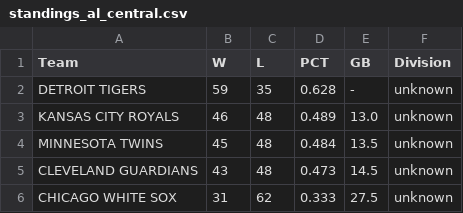
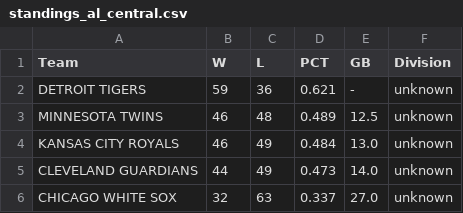
Before and after one commit to jjesse/baseball_stats, a CSV file: docs/standings_al_central.csv, drawn as a sheet.

```diff
--- a/docs/standings_al_central.csv
+++ b/docs/standings_al_central.csv
@@ -1,6 +1,6 @@
 Team,W,L,PCT,GB,Division
-DETROIT TIGERS,59,35,0.628,-,unknown
-KANSAS CITY ROYALS,46,48,0.489,13.0,unknown
-MINNESOTA TWINS,45,48,0.484,13.5,unknown
-CLEVELAND GUARDIANS,43,48,0.473,14.5,unknown
-CHICAGO WHITE SOX,31,62,0.333,27.5,unknown
+DETROIT TIGERS,59,36,0.621,-,unknown
+MINNESOTA TWINS,46,48,0.489,12.5,unknown
+KANSAS CITY ROYALS,46,49,0.484,13.0,unknown
+CLEVELAND GUARDIANS,44,49,0.473,14.0,unknown
+CHICAGO WHITE SOX,32,63,0.337,27.0,unknown
```
Also changed, not shown: docs/standings_al_east.csv, docs/standings_al_west.csv, 19 other files.
